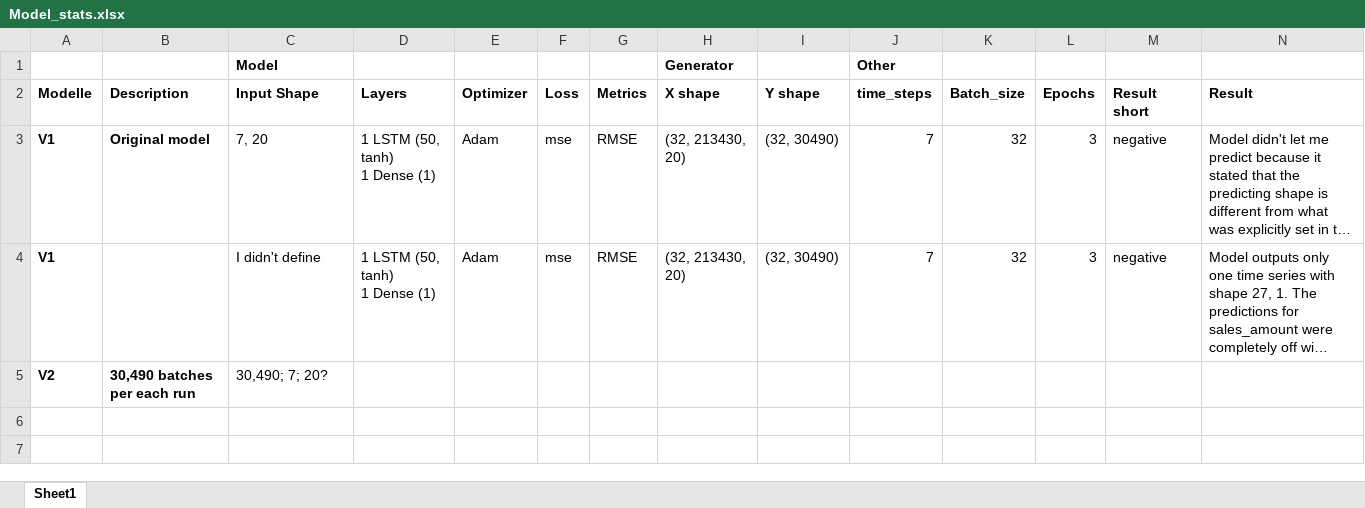
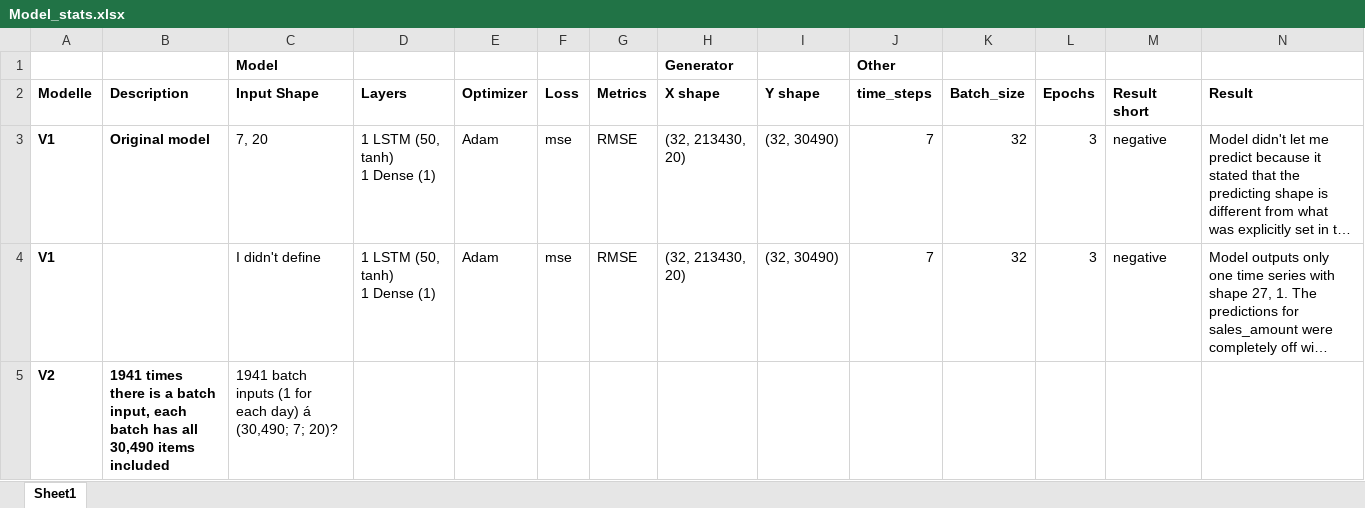
Before and after one commit to matthiasf1/Kaggle_M5PointPrediction, an Excel workbook: src/models/Model_stats.xlsx, sheet Sheet1, drawn as a sheet; long unchanged cells end in …; values as stored, in another font and other column widths than the file's, no borders; removed rows and columns are numbered as before the commit, all else as after; the diff names each change by its address in the sheet, - before the commit and + after, or states it on an @@ line.

Commit message:
Cleaner code with two different model versions (with repeatvector and without)

```diff
--- a/src/models/Model_stats.xlsx (sheet Sheet1)
+++ b/src/models/Model_stats.xlsx (sheet Sheet1)
-row 5: V2 | 30,490 batches per each run | 30,490; 7; 20?
+row 5: V2 | 1941 times there is a batch input, each batch has all 30,490 items included | 1941 batch inputs (1 for each day) á (30,490; 7; 20)?
```
Also changed, not shown: 1 other file.
